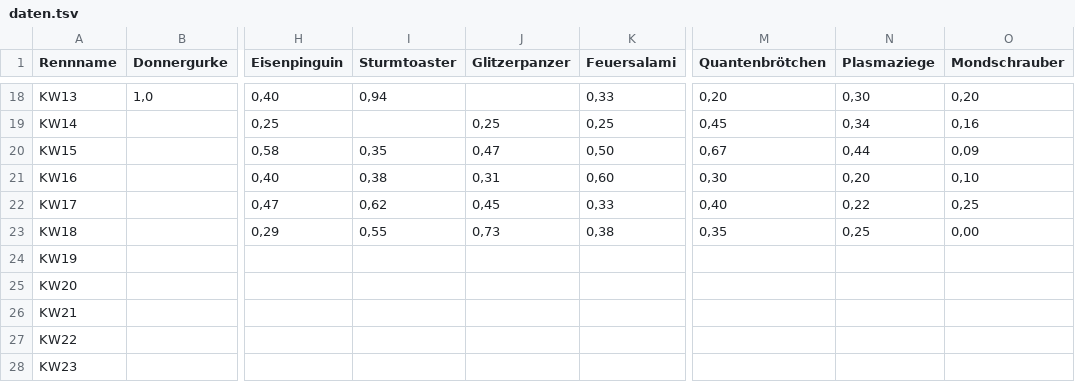
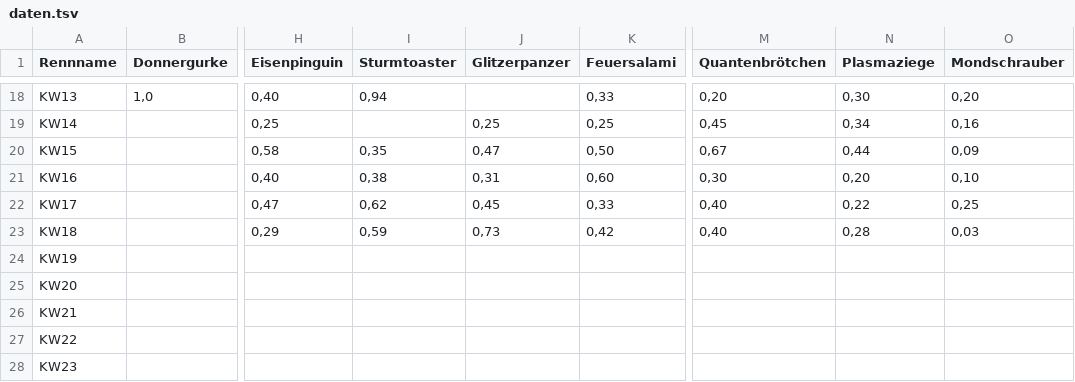
Before and after one commit to christianknoll-create/workflows, a TSV file: daten.tsv, drawn as a sheet; only a part is shown, gaps mark what is left out; the diff names each change by its address in the sheet, - before the commit and + after, or states it on an @@ line.

```diff
--- a/daten.tsv
+++ b/daten.tsv
-I23 (Sturmtoaster): 0,55
+I23 (Sturmtoaster): 0,59
-K23 (Feuersalami): 0,38
+K23 (Feuersalami): 0,42
-M23 (Quantenbrötchen): 0,35
+M23 (Quantenbrötchen): 0,40
-N23 (Plasmaziege): 0,25
+N23 (Plasmaziege): 0,28
-O23 (Mondschrauber): 0,00
+O23 (Mondschrauber): 0,03
```
